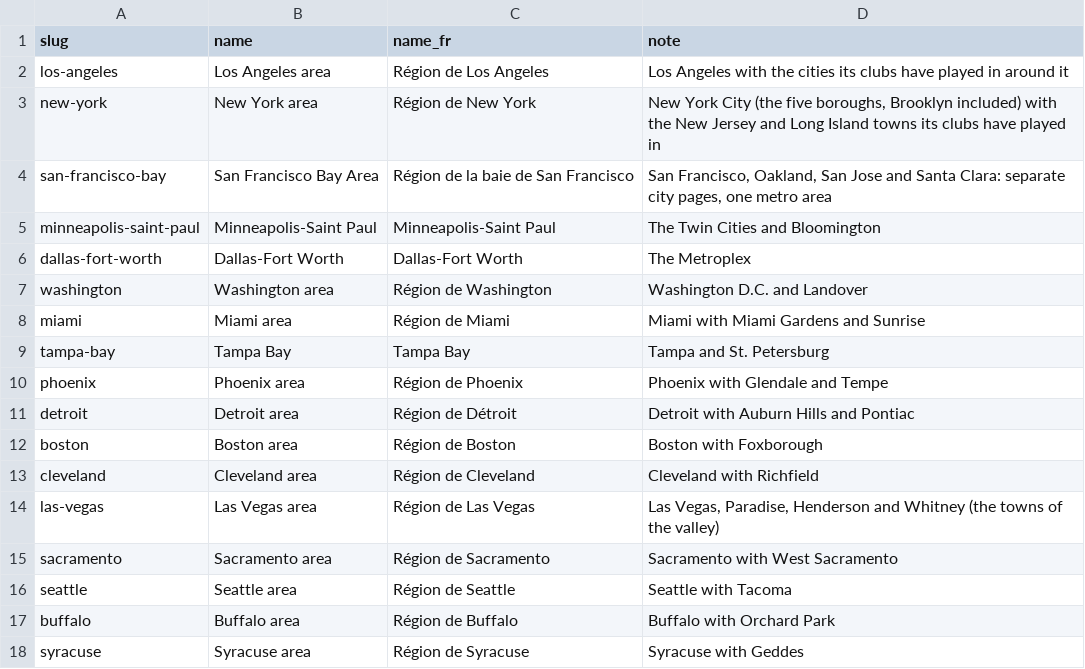
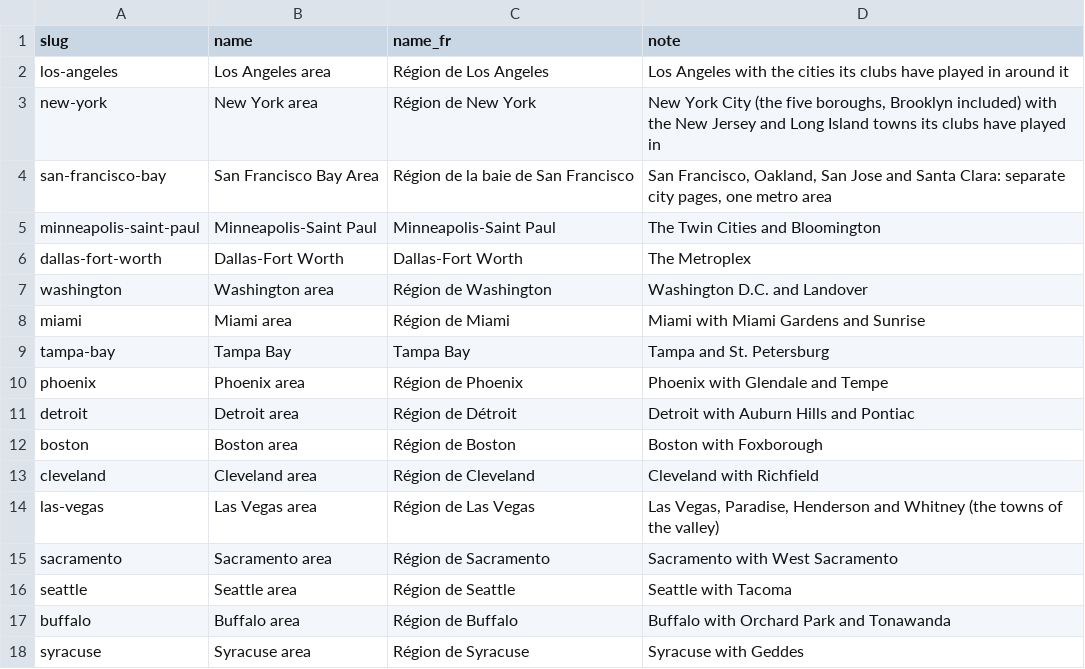
Before and after one commit to spxis/spx-stats, a CSV file: db/seed/metro.csv, drawn as a sheet.

```diff
--- a/db/seed/metro.csv
+++ b/db/seed/metro.csv
@@ -16,3 +16,3 @@ sacramento,Sacramento area,Région de Sacramento,Sacramento with West Sacramento
 seattle,Seattle area,Région de Seattle,Seattle with Tacoma
-buffalo,Buffalo area,Région de Buffalo,Buffalo with Orchard Park
+buffalo,Buffalo area,Région de Buffalo,Buffalo with Orchard Park and Tonawanda
 syracuse,Syracuse area,Région de Syracuse,Syracuse with Geddes
```
Also changed, not shown: db/seed/city.csv, db/seed/city_alias.csv, 12 other files.
